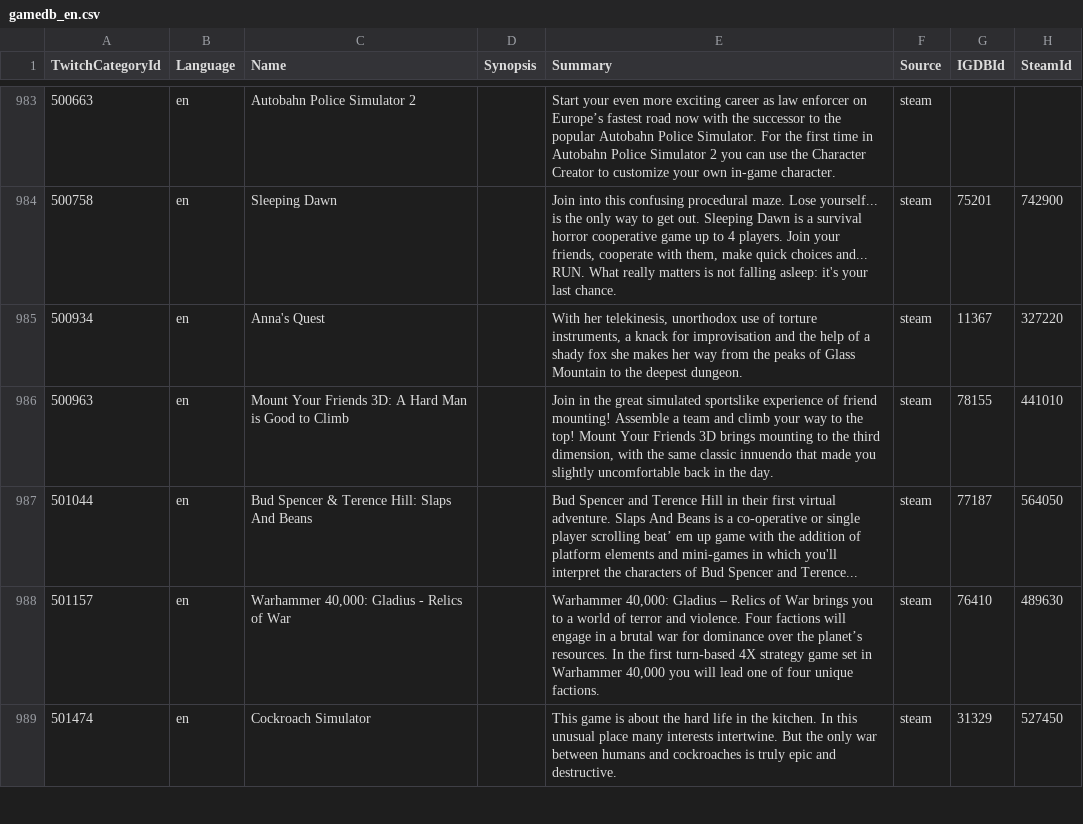
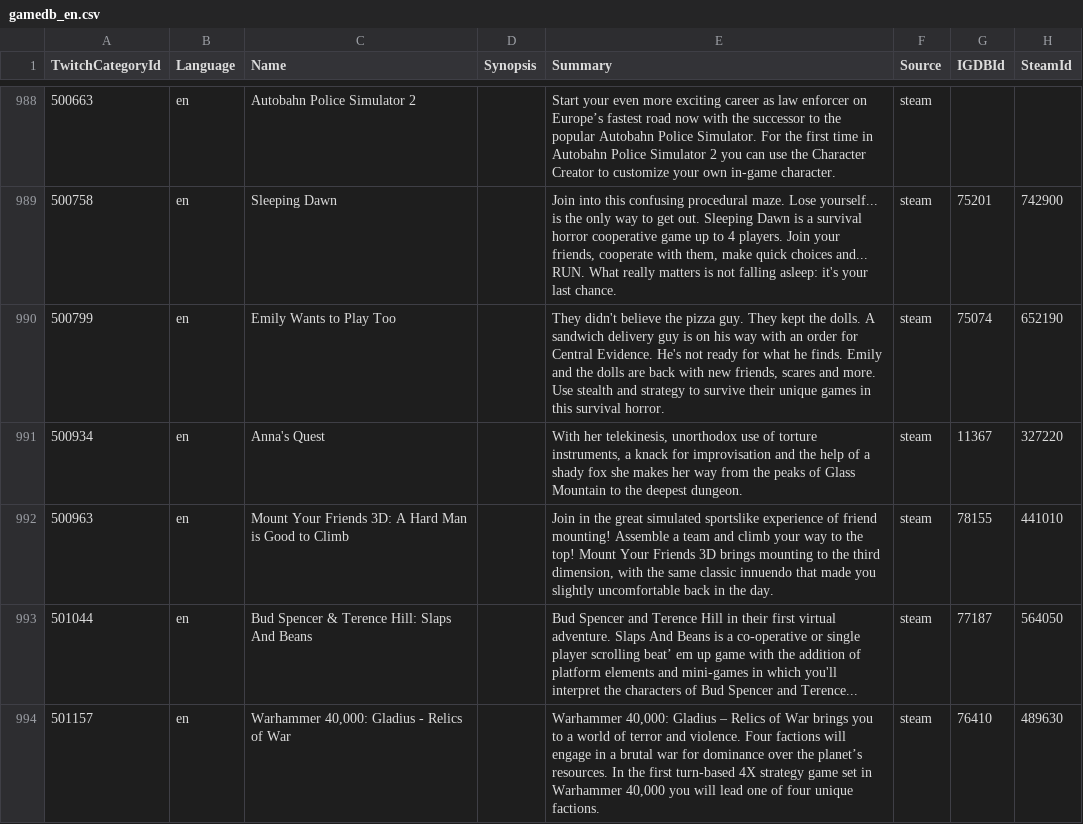
Before and after one commit to ccorsano/BlipBloopBot, a CSV file: TwitchCategoriesCrawler/gamedb_en.csv, drawn as a sheet; only a part is shown, gaps mark what is left out; the shorter side is filled out with more unchanged rows; the diff covers the shown part only; the diff names each change by its address in the sheet, - before the commit and + after, or states it on an @@ line.

```diff
--- a/TwitchCategoriesCrawler/gamedb_en.csv
+++ b/TwitchCategoriesCrawler/gamedb_en.csv
+row 990: 500799 | en | Emily Wants to Play Too |  | They didn't believe the pizza guy. They kept the dolls. A sandwich delivery guy is on his way with an order for Central Evidence. He's not ready for what he finds. Emily and the dolls are back with new friends, scares and more. Use stealth and strategy to survive their unique games in this survival horror. | steam | 75074 | 652190
```
Also changed, not shown: 12 added rows elsewhere in this file, TwitchCategoriesCrawler/gamedb_de.csv, TwitchCategoriesCrawler/gamedb_es.csv, 3 other files.
